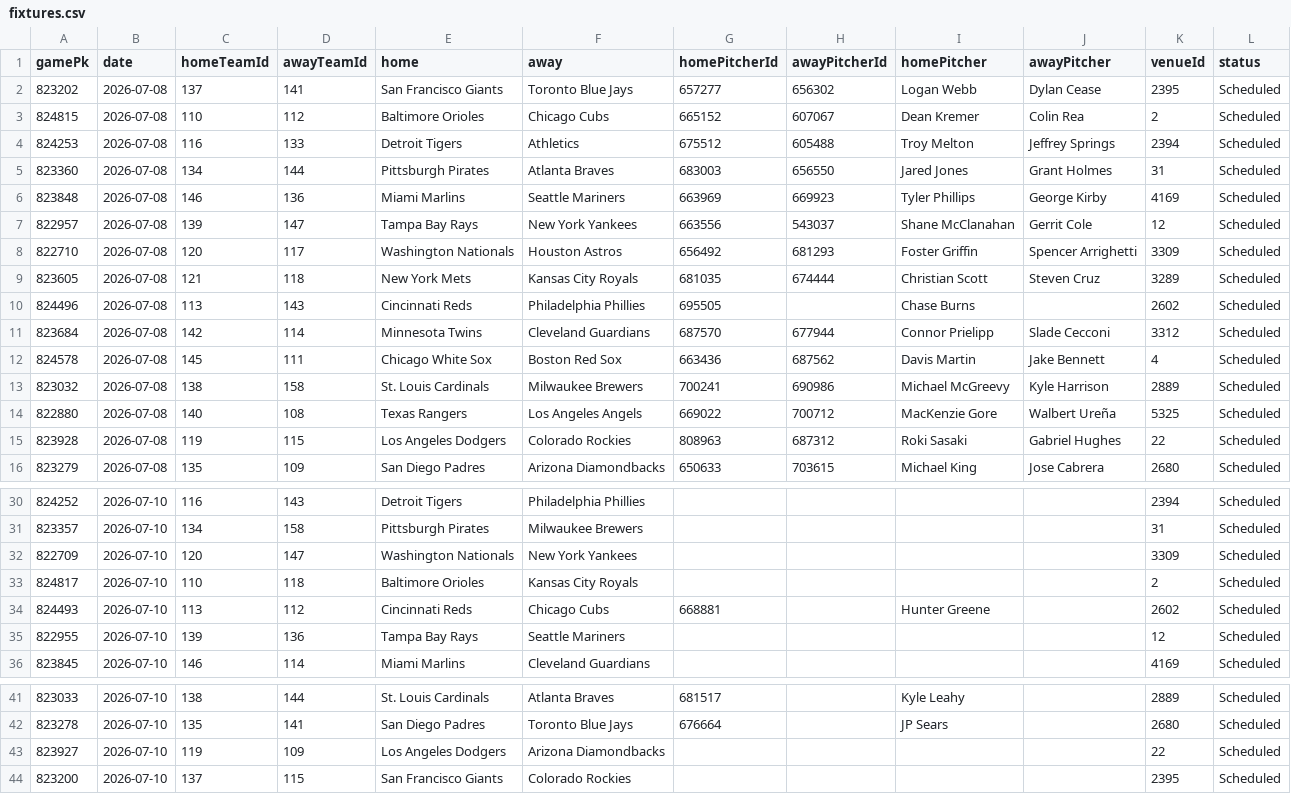
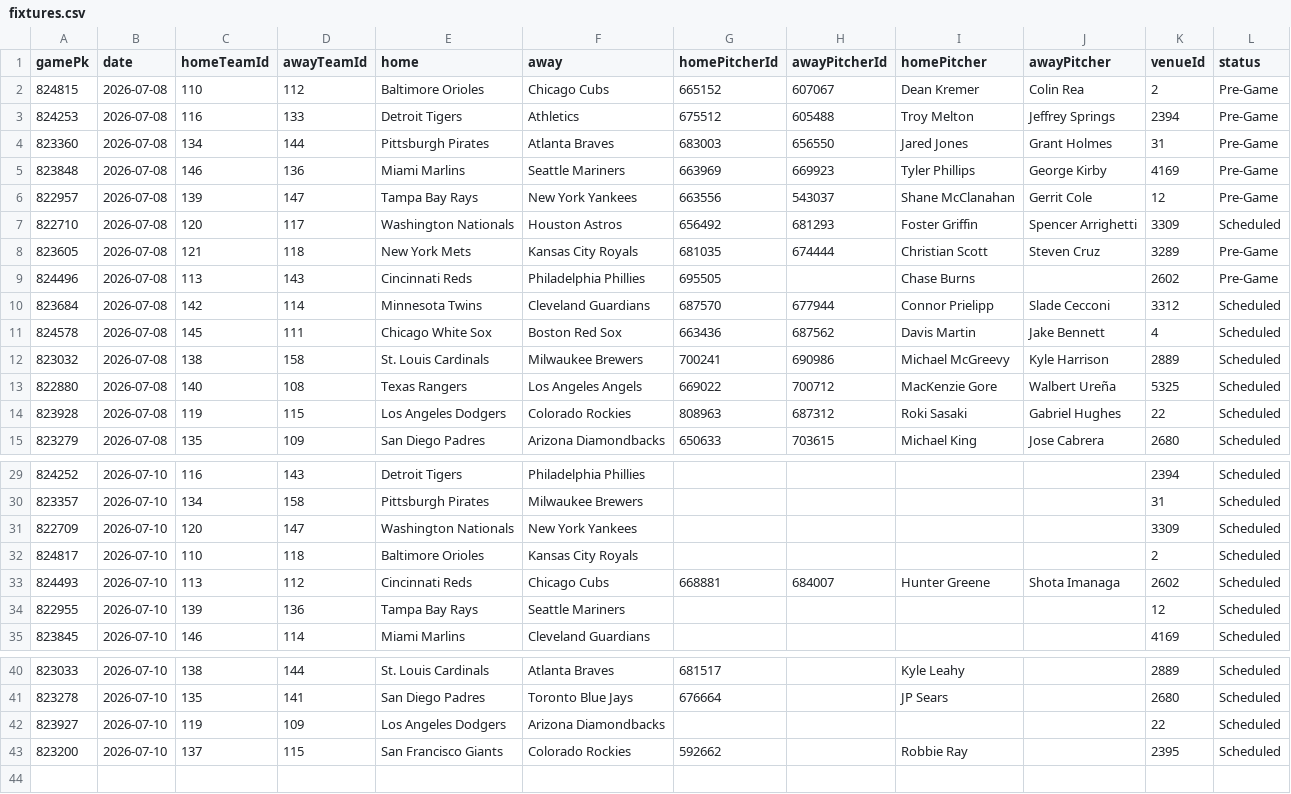
Before and after one commit to DanielTomaro13/MLB-Modelling, a CSV file: data/fixtures.csv, drawn as a sheet; only a part is shown, gaps mark what is left out.

```diff
--- a/data/fixtures.csv
+++ b/data/fixtures.csv
@@ -1,11 +1,10 @@
 gamePk,date,homeTeamId,awayTeamId,home,away,homePitcherId,awayPitcherId,homePitcher,awayPitcher,venueId,status
-823202,2026-07-08,137,141,San Francisco Giants,Toronto Blue Jays,657277,656302,Logan Webb,Dylan Cease,2395,Scheduled
-824815,2026-07-08,110,112,Baltimore Orioles,Chicago Cubs,665152,607067,Dean Kremer,Colin Rea,2,Scheduled
-824253,2026-07-08,116,133,Detroit Tigers,Athletics,675512,605488,Troy Melton,Jeffrey Springs,2394,Scheduled
-823360,2026-07-08,134,144,Pittsburgh Pirates,Atlanta Braves,683003,656550,Jared Jones,Grant Holmes,31,Scheduled
-823848,2026-07-08,146,136,Miami Marlins,Seattle Mariners,663969,669923,Tyler Phillips,George Kirby,4169,Scheduled
-822957,2026-07-08,139,147,Tampa Bay Rays,New York Yankees,663556,543037,Shane McClanahan,Gerrit Cole,12,Scheduled
+824815,2026-07-08,110,112,Baltimore Orioles,Chicago Cubs,665152,607067,Dean Kremer,Colin Rea,2,Pre-Game
+824253,2026-07-08,116,133,Detroit Tigers,Athletics,675512,605488,Troy Melton,Jeffrey Springs,2394,Pre-Game
+823360,2026-07-08,134,144,Pittsburgh Pirates,Atlanta Braves,683003,656550,Jared Jones,Grant Holmes,31,Pre-Game
+823848,2026-07-08,146,136,Miami Marlins,Seattle Mariners,663969,669923,Tyler Phillips,George Kirby,4169,Pre-Game
+822957,2026-07-08,139,147,Tampa Bay Rays,New York Yankees,663556,543037,Shane McClanahan,Gerrit Cole,12,Pre-Game
 822710,2026-07-08,120,117,Washington Nationals,Houston Astros,656492,681293,Foster Griffin,Spencer Arrighetti,3309,Scheduled
-823605,2026-07-08,121,118,New York Mets,Kansas City Royals,681035,674444,Christian Scott,Steven Cruz,3289,Scheduled
-824496,2026-07-08,113,143,Cincinnati Reds,Philadelphia Phillies,695505,,Chase Burns,,2602,Scheduled
+823605,2026-07-08,121,118,New York Mets,Kansas City Royals,681035,674444,Christian Scott,Steven Cruz,3289,Pre-Game
+824496,2026-07-08,113,143,Cincinnati Reds,Philadelphia Phillies,695505,,Chase Burns,,2602,Pre-Game
 823684,2026-07-08,142,114,Minnesota Twins,Cleveland Guardians,687570,677944,Connor Prielipp,Slade Cecconi,3312,Scheduled
@@ -33,3 +32,3 @@ gamePk,date,homeTeamId,awayTeamId,home,away,homePitcherId,awayPitcherId,homePitc
 824817,2026-07-10,110,118,Baltimore Orioles,Kansas City Royals,,,,,2,Scheduled
-824493,2026-07-10,113,112,Cincinnati Reds,Chicago Cubs,668881,,Hunter Greene,,2602,Scheduled
+824493,2026-07-10,113,112,Cincinnati Reds,Chicago Cubs,668881,684007,Hunter Greene,Shota Imanaga,2602,Scheduled
 822955,2026-07-10,139,136,Tampa Bay Rays,Seattle Mariners,,,,,12,Scheduled
@@ -43,2 +42,2 @@ gamePk,date,homeTeamId,awayTeamId,home,away,homePitcherId,awayPitcherId,homePitc
 823927,2026-07-10,119,109,Los Angeles Dodgers,Arizona Diamondbacks,,,,,22,Scheduled
-823200,2026-07-10,137,115,San Francisco Giants,Colorado Rockies,,,,,2395,Scheduled
+823200,2026-07-10,137,115,San Francisco Giants,Colorado Rockies,592662,,Robbie Ray,,2395,Scheduled
```
Also changed, not shown: reports/predictions.csv, 3 other files.
